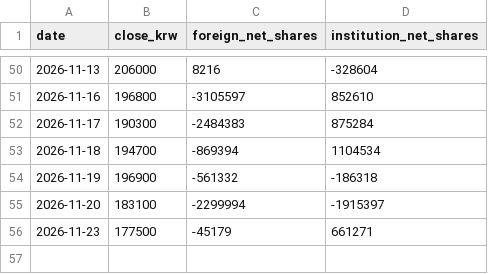
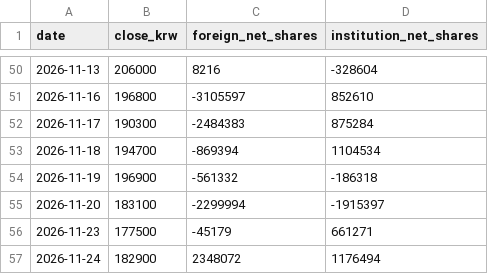
Before and after one commit to insuking/krx-prebreakout-radar, a CSV file: site/kis_samsung/005930_daily.csv, drawn as a sheet; only a part is shown, gaps mark what is left out; the diff names each change by its address in the sheet, - before the commit and + after, or states it on an @@ line.

```diff
--- a/site/kis_samsung/005930_daily.csv
+++ b/site/kis_samsung/005930_daily.csv
+row 57: 2026-11-24 | 182900 | 2348072 | 1176494
```
Also changed, not shown: 1 other file.
